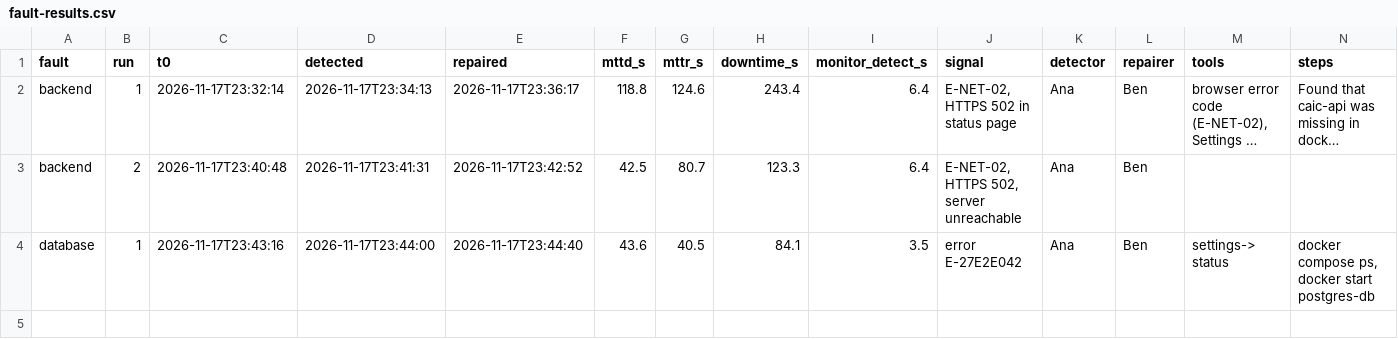
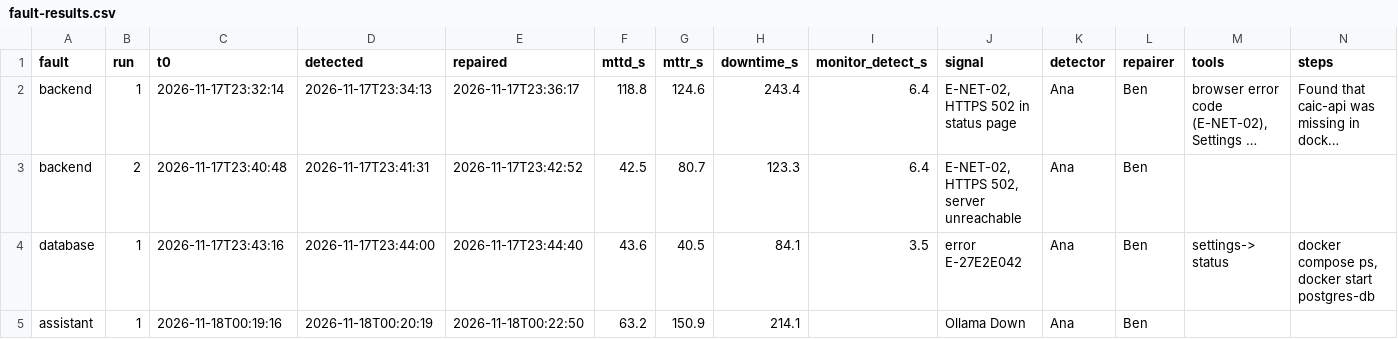
Before and after one commit to aaronabeltristan/CAIC-Inventory-System, a CSV file: docs/fault-results.csv, drawn as a sheet; long unchanged cells end in …; the diff names each change by its address in the sheet, - before the commit and + after, or states it on an @@ line.

Commit message:
Updated tests and fault results

```diff
--- a/docs/fault-results.csv
+++ b/docs/fault-results.csv
+row 5: assistant | 1 | 2026-11-18T00:19:16 | 2026-11-18T00:20:19 | 2026-11-18T00:22:50 | 63.2 | 150.9 | 214.1 |  | Ollama Down | Ana | Ben
```
Also changed, not shown: 1 other file.
